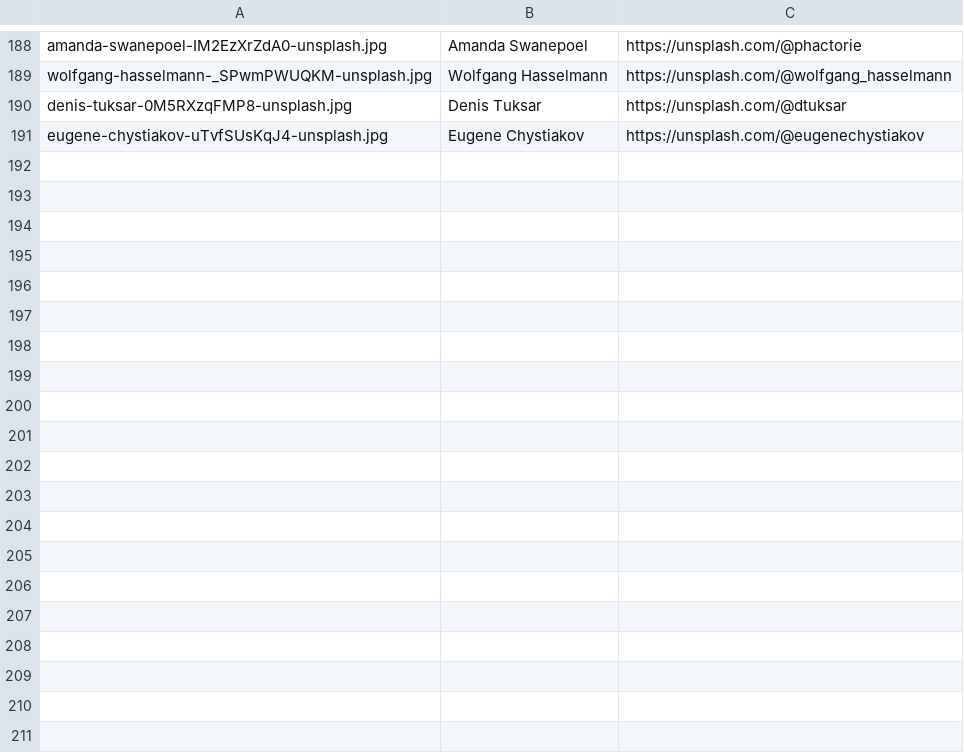
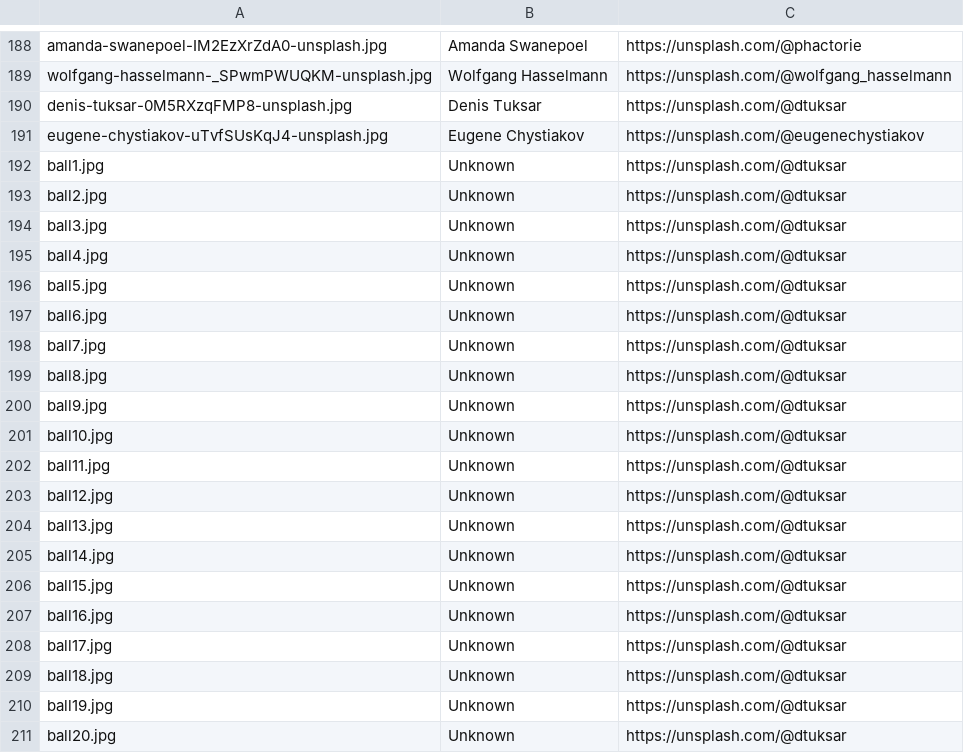
Before and after one commit to cristian1975/ImageClassifier, a TSV file: ImageClassifierTrainer/images/attributions.tsv, drawn as a sheet; only a part is shown, gaps mark what is left out; the diff names each change by its address in the sheet, - before the commit and + after, or states it on an @@ line.

Commit message:
add ball category

```diff
--- a/ImageClassifierTrainer/images/attributions.tsv
+++ b/ImageClassifierTrainer/images/attributions.tsv
+row 192: ball1.jpg | Unknown | https://unsplash.com/@dtuksar
+row 193: ball2.jpg | Unknown | https://unsplash.com/@dtuksar
+row 194: ball3.jpg | Unknown | https://unsplash.com/@dtuksar
+row 195: ball4.jpg | Unknown | https://unsplash.com/@dtuksar
+row 196: ball5.jpg | Unknown | https://unsplash.com/@dtuksar
+row 197: ball6.jpg | Unknown | https://unsplash.com/@dtuksar
+row 198: ball7.jpg | Unknown | https://unsplash.com/@dtuksar
+row 199: ball8.jpg | Unknown | https://unsplash.com/@dtuksar
+row 200: ball9.jpg | Unknown | https://unsplash.com/@dtuksar
+row 201: ball10.jpg | Unknown | https://unsplash.com/@dtuksar
+row 202: ball11.jpg | Unknown | https://unsplash.com/@dtuksar
+row 203: ball12.jpg | Unknown | https://unsplash.com/@dtuksar
+row 204: ball13.jpg | Unknown | https://unsplash.com/@dtuksar
+row 205: ball14.jpg | Unknown | https://unsplash.com/@dtuksar
+row 206: ball15.jpg | Unknown | https://unsplash.com/@dtuksar
+row 207: ball16.jpg | Unknown | https://unsplash.com/@dtuksar
+row 208: ball17.jpg | Unknown | https://unsplash.com/@dtuksar
+row 209: ball18.jpg | Unknown | https://unsplash.com/@dtuksar
+row 210: ball19.jpg | Unknown | https://unsplash.com/@dtuksar
+row 211: ball20.jpg | Unknown | https://unsplash.com/@dtuksar
```
Also changed, not shown: 23 other files.
